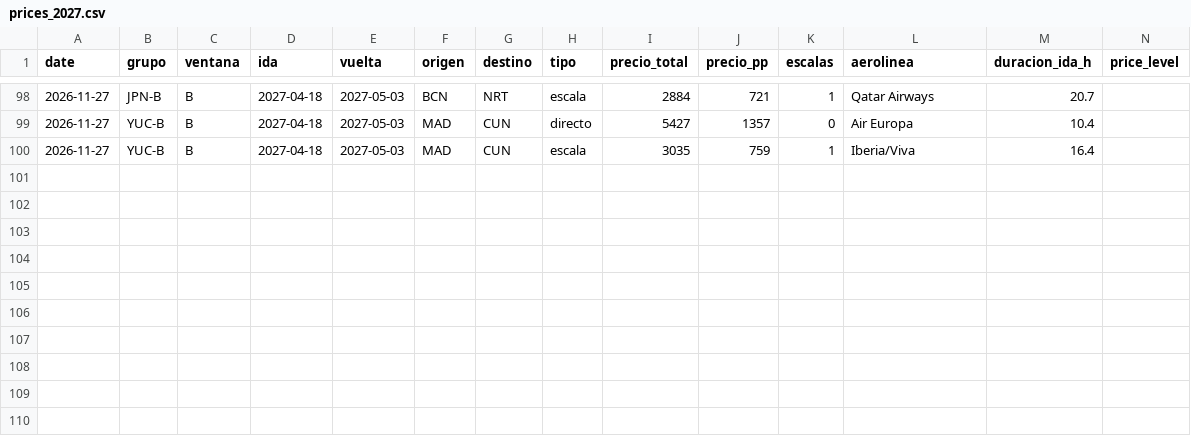
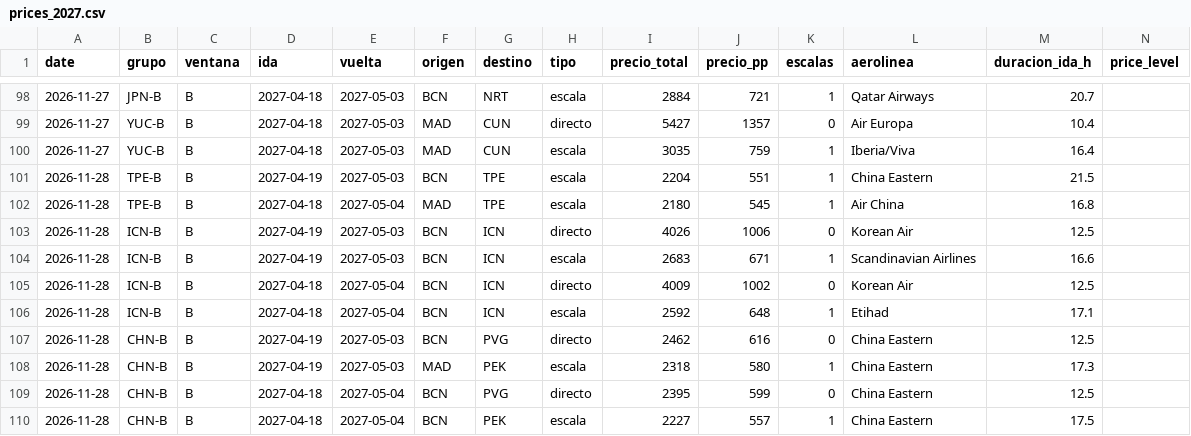
Before and after one commit to kiwi8891/vuelos-tracker, a CSV file: data/prices_2027.csv, drawn as a sheet; only a part is shown, gaps mark what is left out.

Commit message:
chore: precios 2027 2026-11-28

```diff
--- a/data/prices_2027.csv
+++ b/data/prices_2027.csv
@@ -100 +100,11 @@ date,grupo,ventana,ida,vuelta,origen,destino,tipo,precio_total,precio_pp,escalas
 2026-11-27,YUC-B,B,2027-04-18,2027-05-03,MAD,CUN,escala,3035,759,1,Iberia/Viva,16.4,
+2026-11-28,TPE-B,B,2027-04-19,2027-05-03,BCN,TPE,escala,2204,551,1,China Eastern,21.5,
+2026-11-28,TPE-B,B,2027-04-18,2027-05-04,MAD,TPE,escala,2180,545,1,Air China,16.8,
+2026-11-28,ICN-B,B,2027-04-19,2027-05-03,BCN,ICN,directo,4026,1006,0,Korean Air,12.5,
+2026-11-28,ICN-B,B,2027-04-19,2027-05-03,BCN,ICN,escala,2683,671,1,Scandinavian Airlines,16.6,
+2026-11-28,ICN-B,B,2027-04-18,2027-05-04,BCN,ICN,directo,4009,1002,0,Korean Air,12.5,
+2026-11-28,ICN-B,B,2027-04-18,2027-05-04,BCN,ICN,escala,2592,648,1,Etihad,17.1,
+2026-11-28,CHN-B,B,2027-04-19,2027-05-03,BCN,PVG,directo,2462,616,0,China Eastern,12.5,
+2026-11-28,CHN-B,B,2027-04-19,2027-05-03,MAD,PEK,escala,2318,580,1,China Eastern,17.3,
+2026-11-28,CHN-B,B,2027-04-18,2027-05-04,BCN,PVG,directo,2395,599,0,China Eastern,12.5,
+2026-11-28,CHN-B,B,2027-04-18,2027-05-04,BCN,PEK,escala,2227,557,1,China Eastern,17.5,
```
